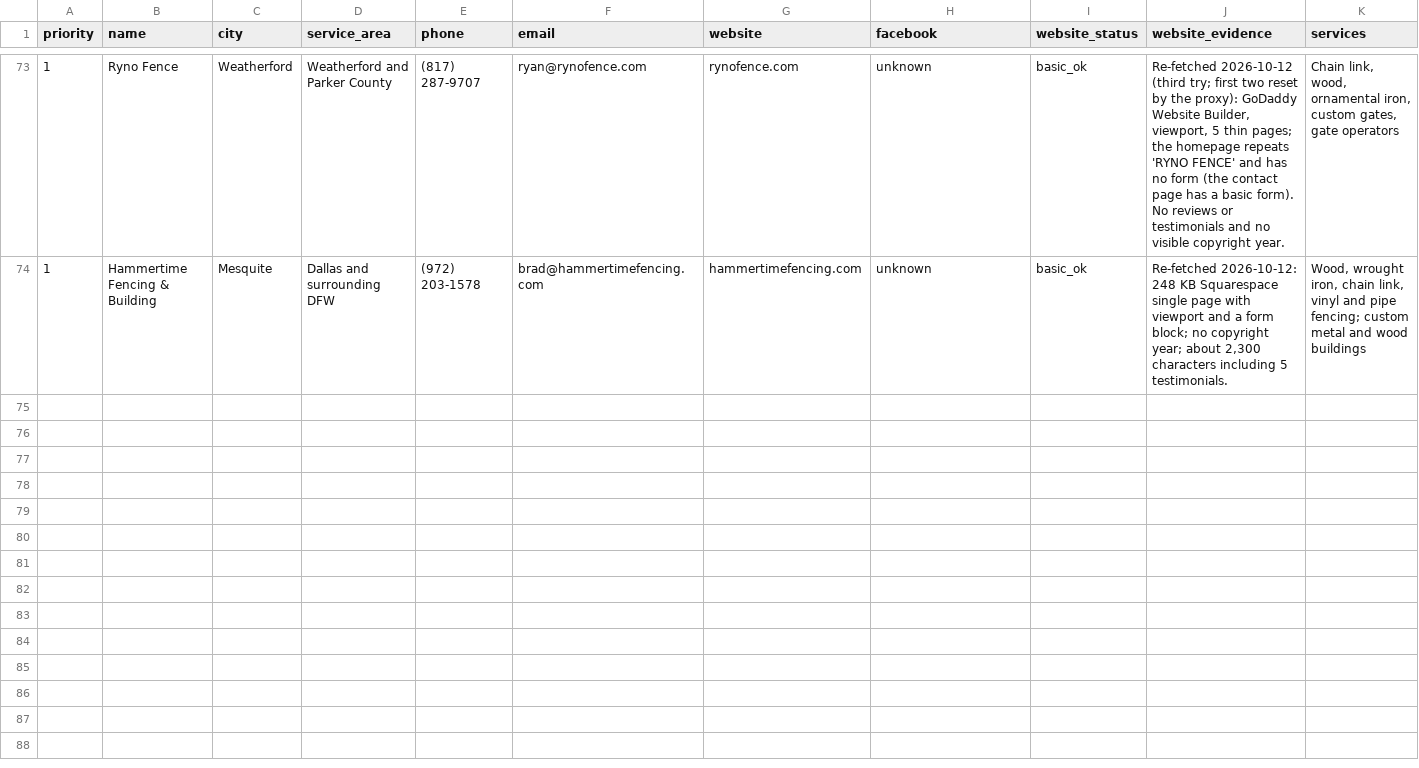
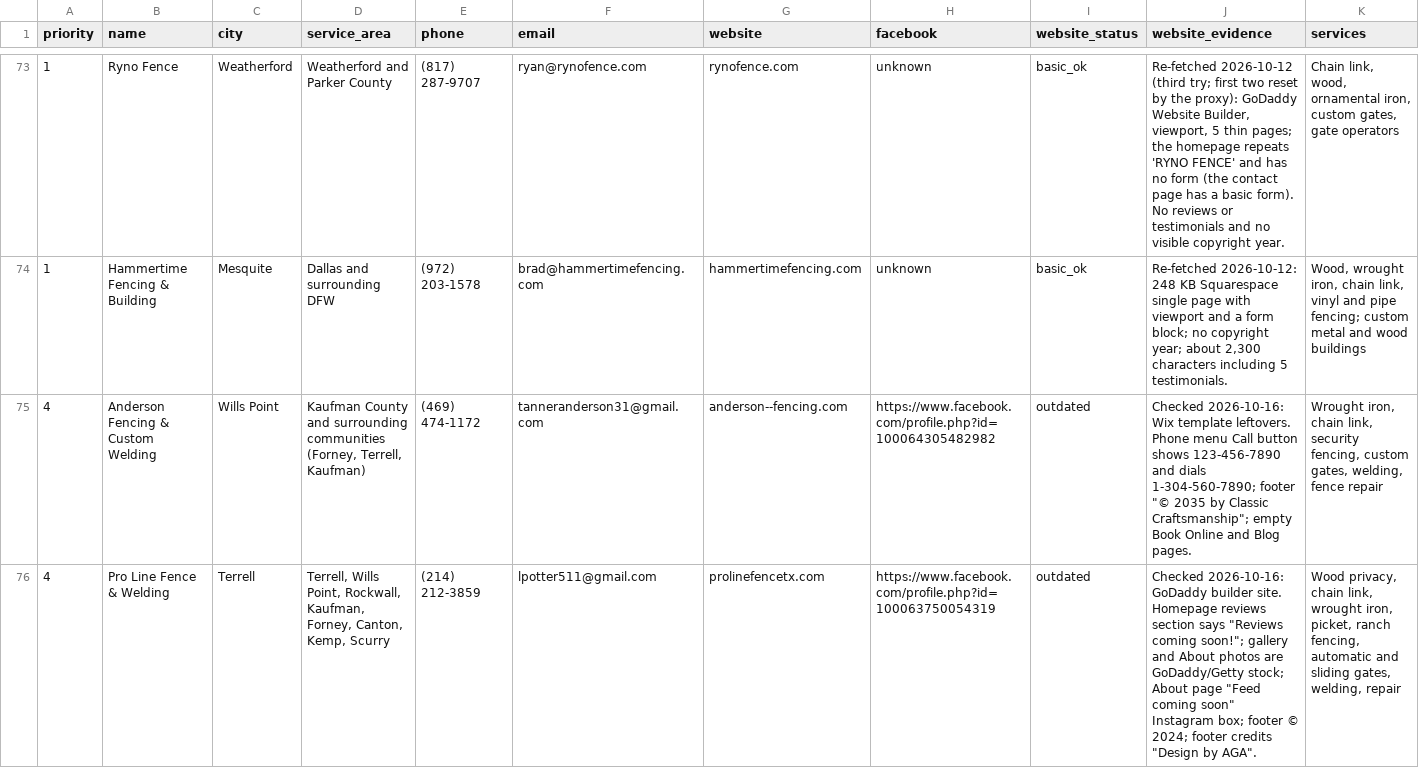
Before and after one commit to pprismm1917/businessidea, a CSV file: outreach/prospects.csv, drawn as a sheet; only a part is shown, gaps mark what is left out; rows hold the shown columns only; the diff names each change by its address in the sheet, - before the commit and + after, or states it on an @@ line.

```diff
--- a/outreach/prospects.csv
+++ b/outreach/prospects.csv
+row 75: 4 | Anderson Fencing & Custom Welding | Wills Point | Kaufman County and surrounding communities (Forney, Terrell, Kaufman) | (469) 474-1172 | tanneranderson31@gmail.com | anderson--fencing.com | https://www.facebook.com/profile.php?id=100064305482982 | outdated | Checked 2026-10-16: Wix template leftovers. Phone menu Call button shows 123-456-7890 and dials 1-304-560-7890; footer "© 2035 by Classic Craftsmanship"; empty Book Online and Blog pages. | Wrought iron, chain link, security fencing, custom gates, welding, fence repair
+row 76: 4 | Pro Line Fence & Welding | Terrell | Terrell, Wills Point, Rockwall, Kaufman, Forney, Canton, Kemp, Scurry | (214) 212-3859 | lpotter511@gmail.com | prolinefencetx.com | https://www.facebook.com/profile.php?id=100063750054319 | outdated | Checked 2026-10-16: GoDaddy builder site. Homepage reviews section says "Reviews coming soon!"; gallery and About photos are GoDaddy/Getty stock; About page "Feed coming soon" Instagram box; footer © 2024; footer credits "Design by AGA". | Wood privacy, chain link, wrought iron, picket, ranch fencing, automatic and sliding gates, welding, repair
```
Also changed, not shown: 2 other files.
